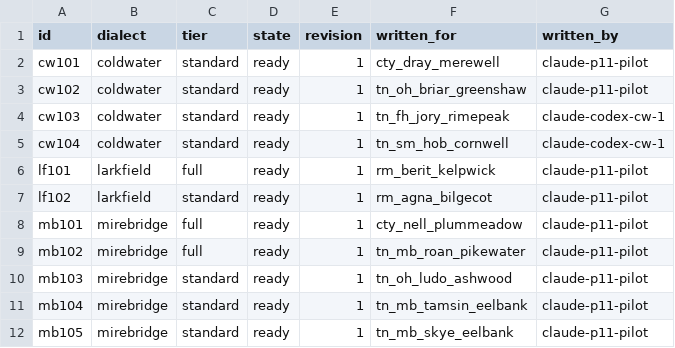
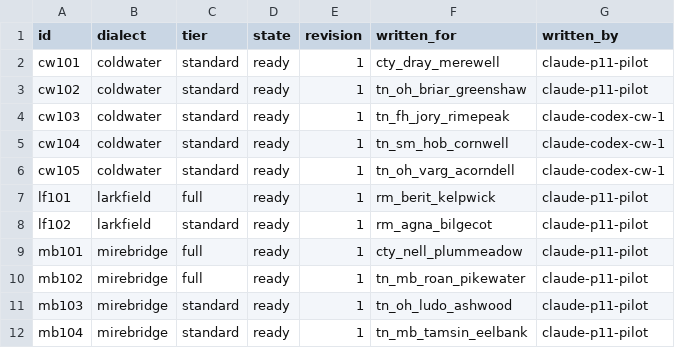
Before and after one commit to DocFoxHound/RATWMUD, a TSV file: Data/Talk/mantles-export/index.tsv, drawn as a sheet; only a part is shown; the shorter side is filled out with more unchanged rows.

Commit message:
Author Coldwater mantle for Varg Acorndell

```diff
--- a/Data/Talk/mantles-export/index.tsv
+++ b/Data/Talk/mantles-export/index.tsv
@@ -5,2 +5,3 @@ cw103	coldwater	standard	ready	1	tn_fh_jory_rimepeak	claude-codex-cw-1
 cw104	coldwater	standard	ready	1	tn_sm_hob_cornwell	claude-codex-cw-1
+cw105	coldwater	standard	ready	1	tn_oh_varg_acorndell	claude-codex-cw-1
 lf101	larkfield	full	ready	1	rm_berit_kelpwick	claude-p11-pilot
```
Also changed, not shown: 1 other file.
